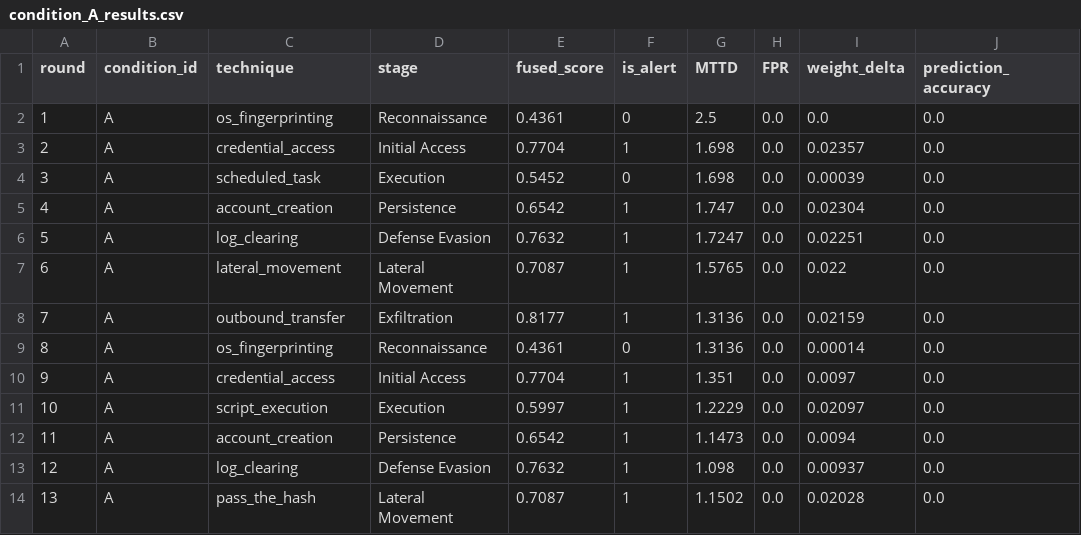
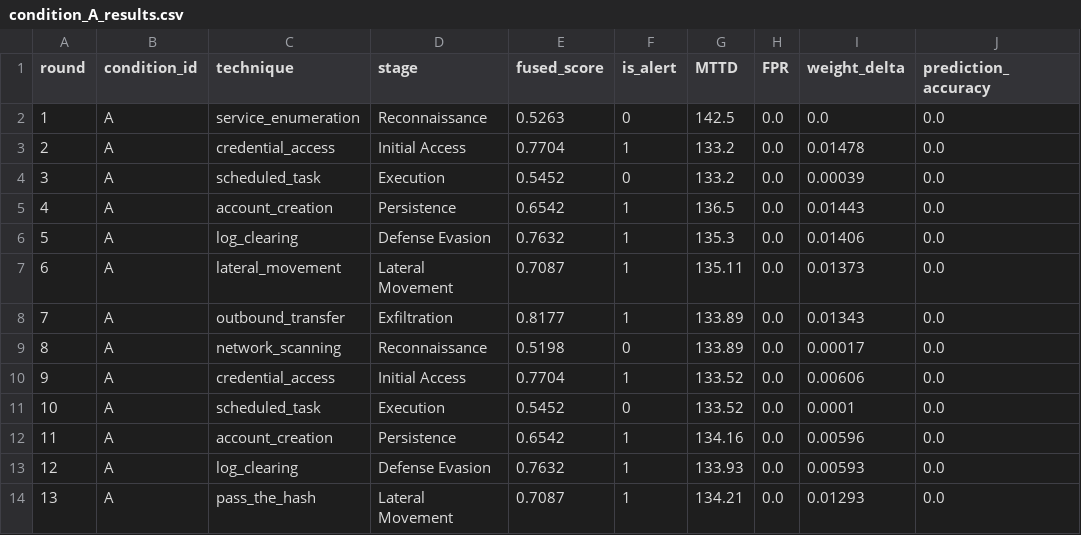
Before and after one commit to anurargh/adversim-demo, a CSV file: simulation_results/condition_A_results.csv, drawn as a sheet; only a part is shown; the diff covers the shown part only; the diff names each change by its address in the sheet, - before the commit and + after, or states it on an @@ line.

```diff
--- a/simulation_results/condition_A_results.csv
+++ b/simulation_results/condition_A_results.csv
-C2 (technique): os_fingerprinting
+C2 (technique): service_enumeration
-E2 (fused_score): 0.4361
+E2 (fused_score): 0.5263
-G2 (MTTD): 2.5
+G2 (MTTD): 142.5
-G3:G4 (MTTD): 1.698
+G3:G4 (MTTD): 133.2
-I3 (weight_delta): 0.02357
+I3 (weight_delta): 0.01478
-G5 (MTTD): 1.747
+G5 (MTTD): 136.5
-I5 (weight_delta): 0.02304
+I5 (weight_delta): 0.01443
-G6 (MTTD): 1.7247
+G6 (MTTD): 135.3
-I6 (weight_delta): 0.02251
+I6 (weight_delta): 0.01406
-G7 (MTTD): 1.5765
+G7 (MTTD): 135.11
-I7 (weight_delta): 0.022
+I7 (weight_delta): 0.01373
-G8:G9 (MTTD): 1.3136
+G8:G9 (MTTD): 133.89
-I8 (weight_delta): 0.02159
+I8 (weight_delta): 0.01343
-C9 (technique): os_fingerprinting
+C9 (technique): network_scanning
-E9 (fused_score): 0.4361
+E9 (fused_score): 0.5198
-I9 (weight_delta): 0.00014
+I9 (weight_delta): 0.00017
-G10 (MTTD): 1.351
+G10 (MTTD): 133.52
-I10 (weight_delta): 0.0097
+I10 (weight_delta): 0.00606
-C11 (technique): script_execution
+C11 (technique): scheduled_task
-E11 (fused_score): 0.5997
+E11 (fused_score): 0.5452
-F11 (is_alert): 1
+F11 (is_alert): 0
-G11 (MTTD): 1.2229
+G11 (MTTD): 133.52
-I11 (weight_delta): 0.02097
+I11 (weight_delta): 0.0001
-G12 (MTTD): 1.1473
+G12 (MTTD): 134.16
-I12 (weight_delta): 0.0094
+I12 (weight_delta): 0.00596
-G13 (MTTD): 1.098
+G13 (MTTD): 133.93
-I13 (weight_delta): 0.00937
+I13 (weight_delta): 0.00593
-G14 (MTTD): 1.1502
+G14 (MTTD): 134.21
-I14 (weight_delta): 0.02028
+I14 (weight_delta): 0.01293
```
Also changed, not shown: 116 edited cells elsewhere in this file, simulation_results/condition_B_results.csv, simulation_results/condition_C_results.csv, 11 other files.
